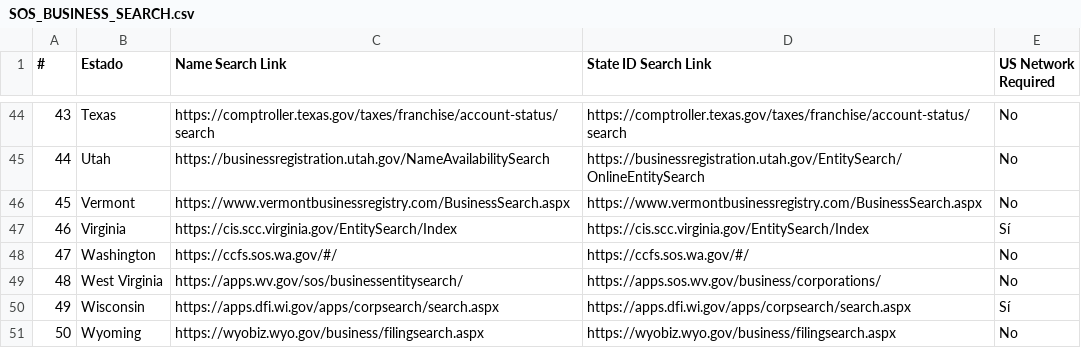
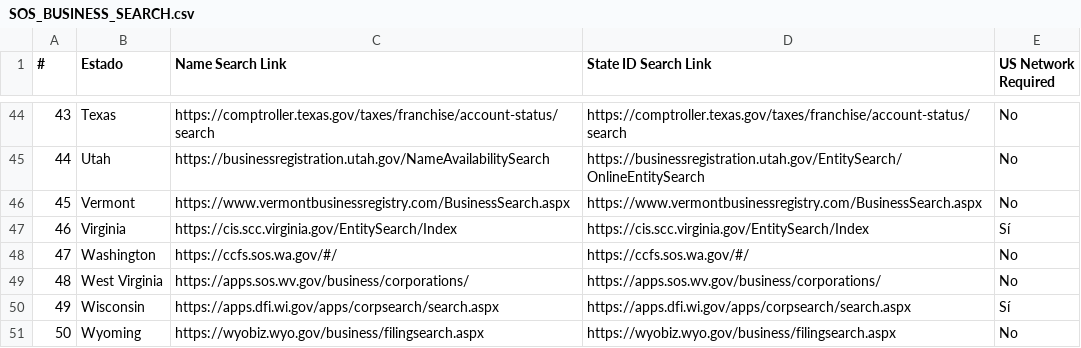
Before and after one commit to xvmdvx/FENNEC, a CSV file: SOS_BUSINESS_SEARCH.csv, drawn as a sheet; only a part is shown, gaps mark what is left out.

Commit message:
Update SOS_BUSINESS_SEARCH.csv

```diff
--- a/SOS_BUSINESS_SEARCH.csv
+++ b/SOS_BUSINESS_SEARCH.csv
@@ -48,3 +48,3 @@
 47,Washington,https://ccfs.sos.wa.gov/#/,https://ccfs.sos.wa.gov/#/,No
-48,West Virginia,https://apps.wv.gov/sos/businessentitysearch/,https://apps.sos.wv.gov/business/corporations/,No
+48,West Virginia,https://apps.sos.wv.gov/business/corporations/,https://apps.sos.wv.gov/business/corporations/,No
 49,Wisconsin,https://apps.dfi.wi.gov/apps/corpsearch/search.aspx,https://apps.dfi.wi.gov/apps/corpsearch/search.aspx,Sí
```
